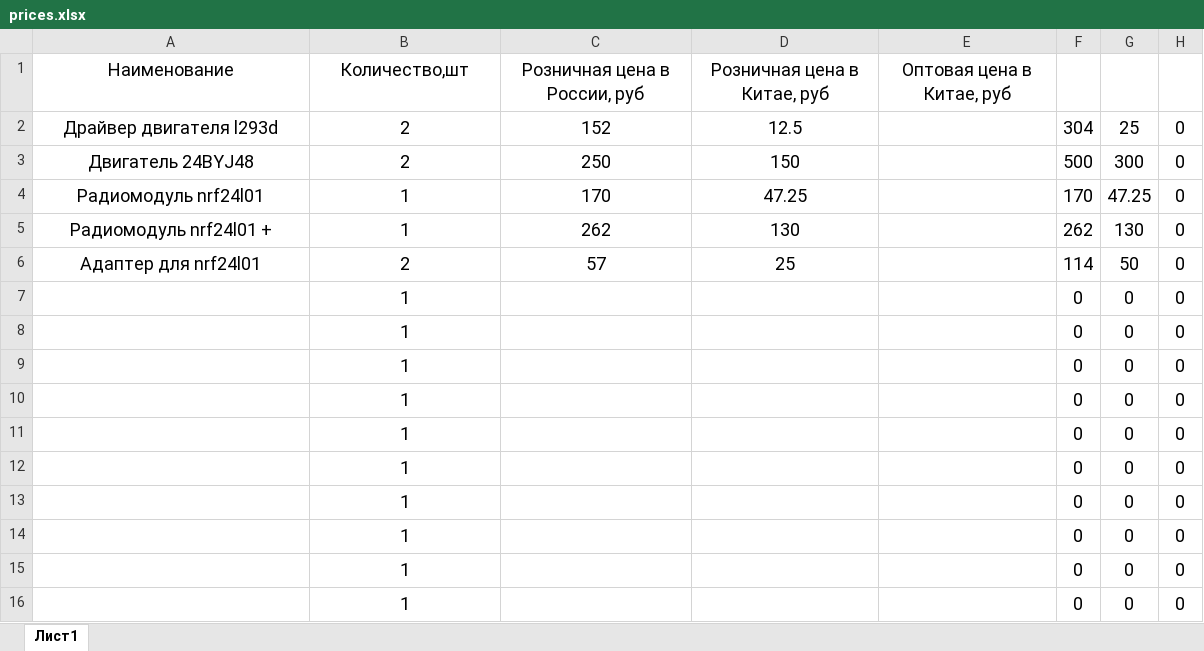
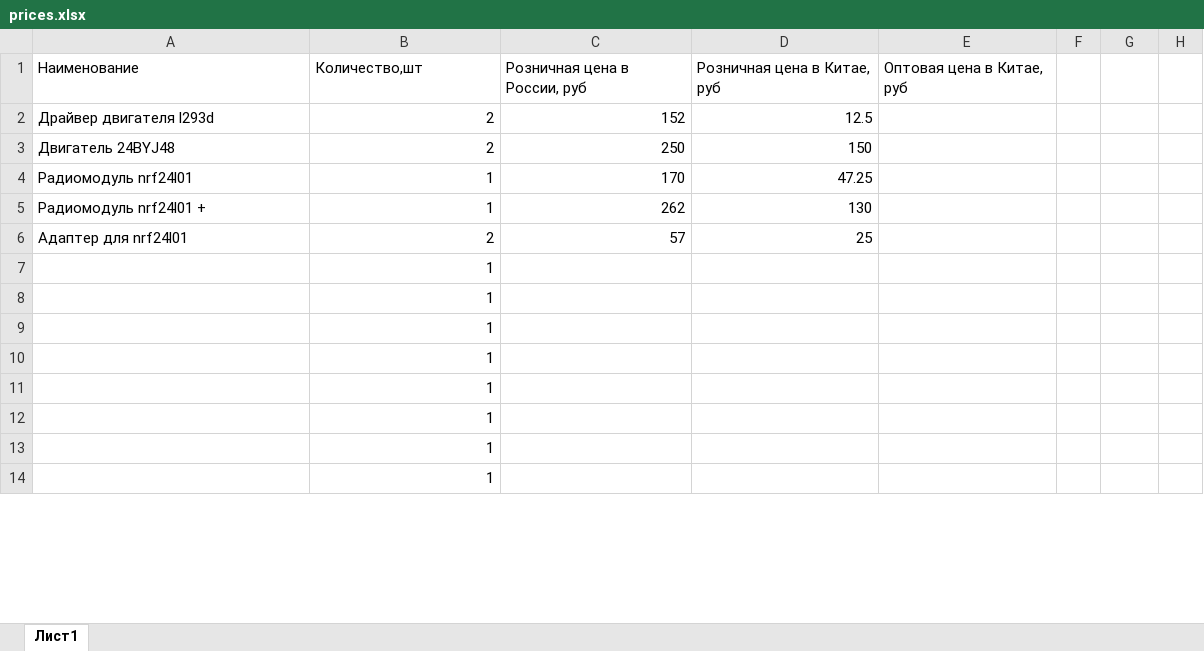
Before and after one commit to Webring/ASTRI, an Excel workbook: Docs/prices.xlsx, sheet Лист1, drawn as a sheet; only a part is shown; values as stored, in another font and other column widths than the file's, no borders; removed rows and columns are numbered as before the commit, all else as after; the diff covers the shown part only; the diff names each change by its address in the sheet, - before the commit and + after, or states it on an @@ line.

Commit message:
Add new 3D models and update price table

```diff
--- a/Docs/prices.xlsx (sheet Лист1)
+++ b/Docs/prices.xlsx (sheet Лист1)
@@ A1:E1 text size: smaller, alignment: center → left @@
@@ A2:D6 text size: smaller @@
-A2:A6 alignment: center
+A2:A6 alignment: left
-B2:D6 alignment: center
+B2:D6 alignment: right
-F2: 304
+F2: (empty)
-G2: 25
+G2: (empty)
-H2:H6: 0
+H2:H6: (empty)
-F3: 500
+F3: (empty)
-G3: 300
+G3: (empty)
-F4: 170
+F4: (empty)
-G4: 47.25
+G4: (empty)
-F5: 262
+F5: (empty)
-G5: 130
+G5: (empty)
-F6: 114
+F6: (empty)
-G6: 50
+G6: (empty)
-row 7:  | 1 |  |  |  | 0 | 0 | 0
-row 8:  | 1 |  |  |  | 0 | 0 | 0
-row 9:  | 1 |  |  |  | 0 | 0 | 0
-row 10:  | 1 |  |  |  | 0 | 0 | 0
-row 11:  | 1 |  |  |  | 0 | 0 | 0
-row 12:  | 1 |  |  |  | 0 | 0 | 0
-row 13:  | 1 |  |  |  | 0 | 0 | 0
-row 14:  | 1 |  |  |  | 0 | 0 | 0
-row 15:  | 1 |  |  |  | 0 | 0 | 0
-row 16:  | 1 |  |  |  | 0 | 0 | 0
+row 7:  | 1
+row 8:  | 1
+row 9:  | 1
+row 10:  | 1
+row 11:  | 1
+row 12:  | 1
+row 13:  | 1
+row 14:  | 1
```
Also changed, not shown: 2 added rows and cell formats elsewhere in this sheet, 12 other files.
